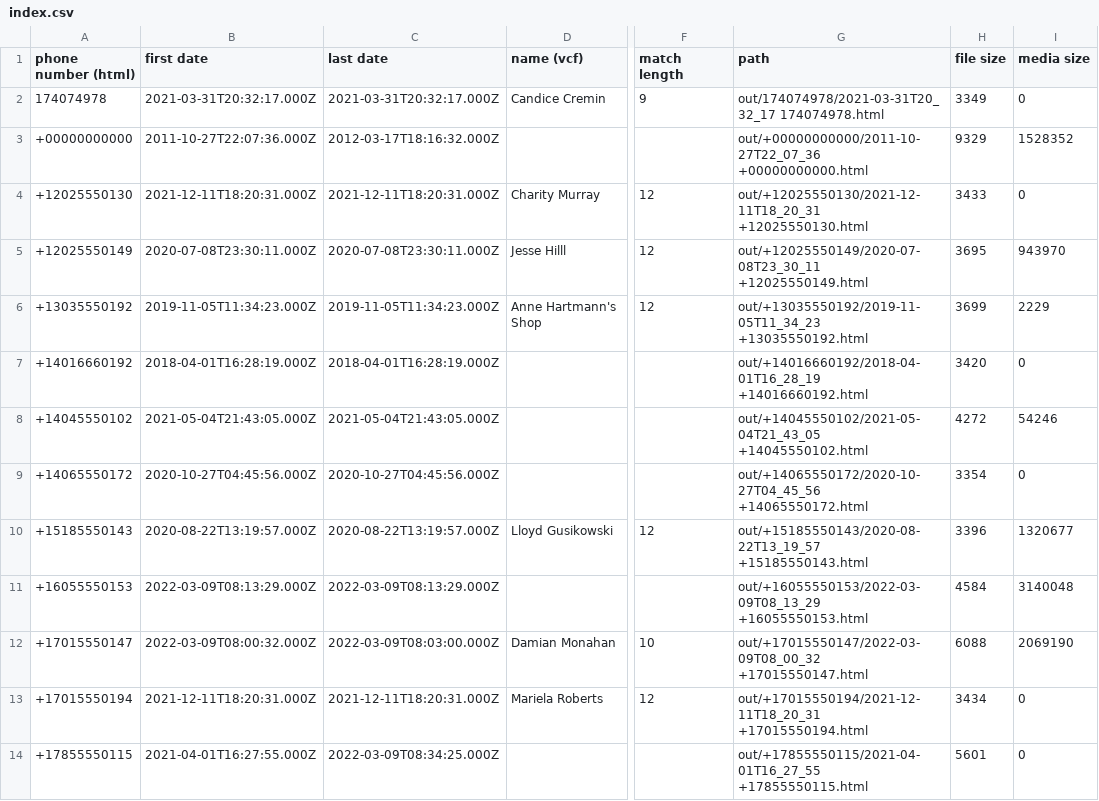
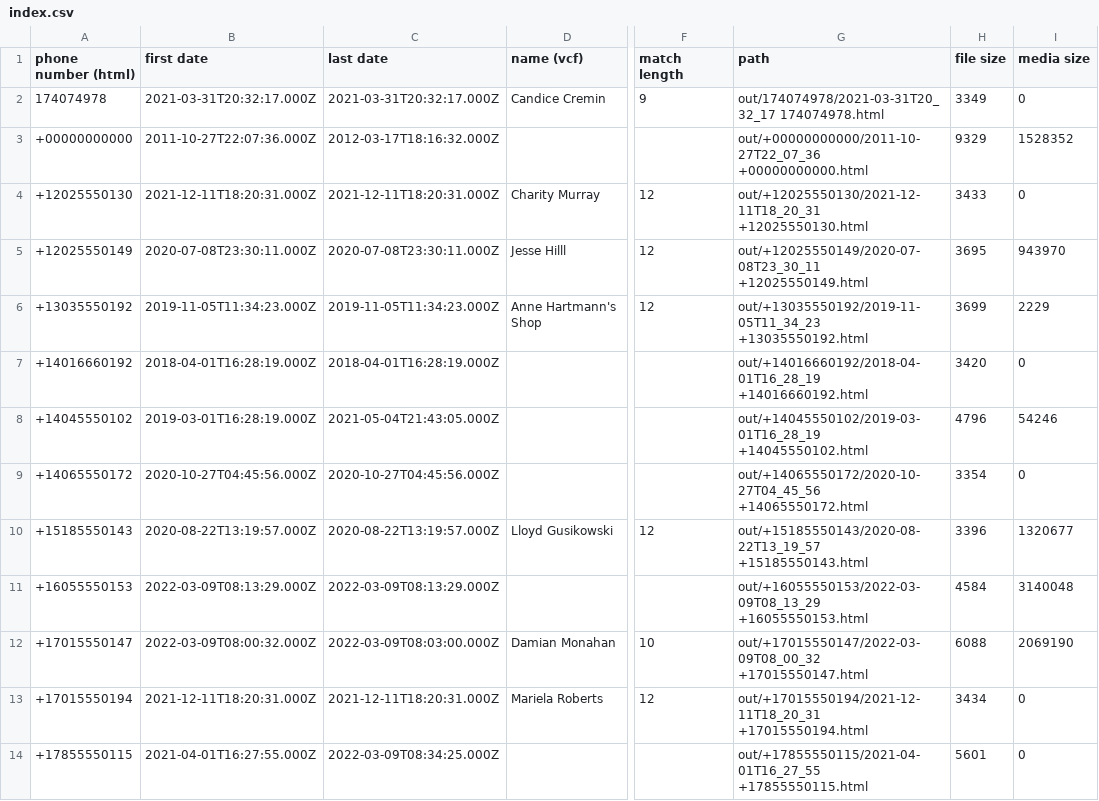
Before and after one commit to lbeder/google-voice-takeout-merger, a CSV file: docs/samples/out/index.csv, drawn as a sheet; only a part is shown, gaps mark what is left out; the diff names each change by its address in the sheet, - before the commit and + after, or states it on an @@ line.

```diff
--- a/docs/samples/out/index.csv
+++ b/docs/samples/out/index.csv
-B8 (first date): 2021-05-04T21:43:05.000Z
+B8 (first date): 2019-03-01T16:28:19.000Z
-G8 (path): out/+14045550102/2021-05-04T21_43_05 +14045550102.html
+G8 (path): out/+14045550102/2019-03-01T16_28_19 +14045550102.html
-H8 (file size): 4272
+H8 (file size): 4796
```
Also changed, not shown: 9 other files.
